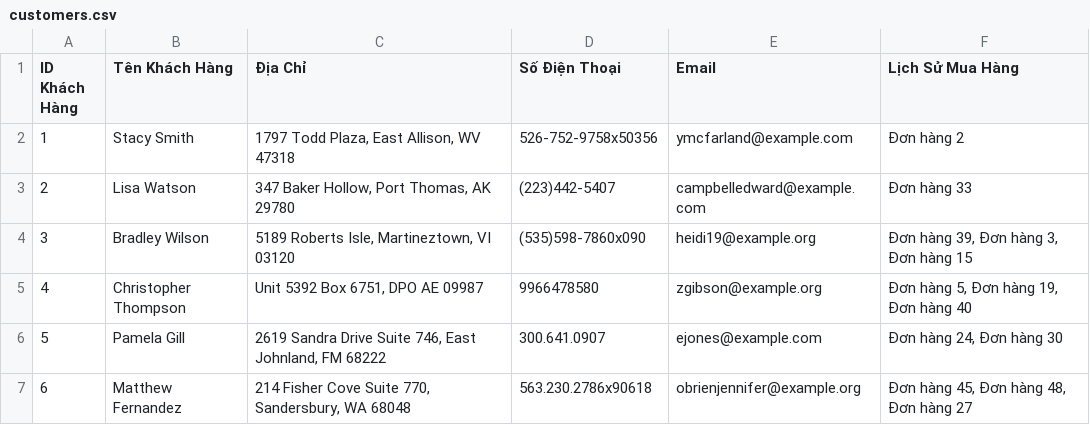
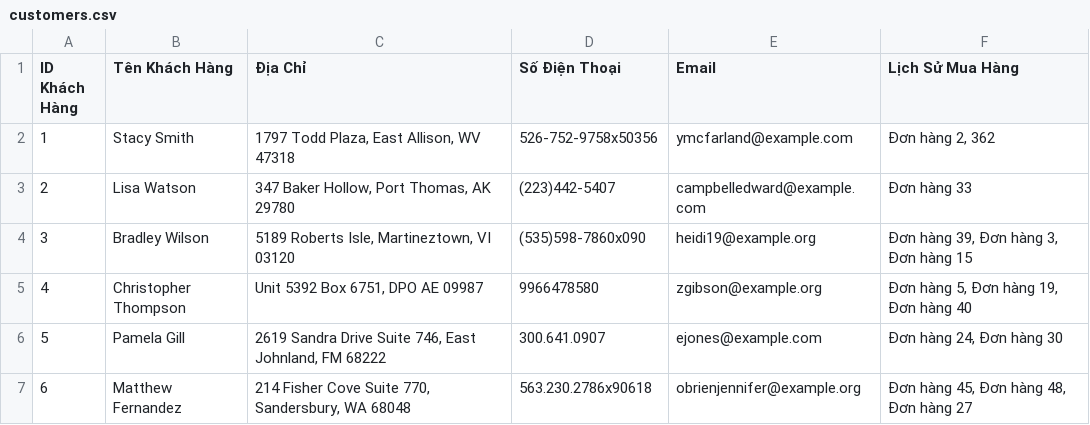
Before and after one commit to PhineNguyen/mananger, a CSV file: customers.csv, drawn as a sheet; only a part is shown.

```diff
--- a/customers.csv
+++ b/customers.csv
@@ -1,3 +1,3 @@
 ID Khách Hàng,Tên Khách Hàng,Địa Chỉ,Số Điện Thoại,Email,Lịch Sử Mua Hàng
-1,Stacy Smith,"1797 Todd Plaza, East Allison, WV 47318",526-752-9758x50356,ymcfarland@example.com,Đơn hàng 2
+1,Stacy Smith,"1797 Todd Plaza, East Allison, WV 47318",526-752-9758x50356,ymcfarland@example.com,"Đơn hàng 2, 362"
 2,Lisa Watson,"347 Baker Hollow, Port Thomas, AK 29780",(223)442-5407,campbelledward@example.com,Đơn hàng 33
```
Also changed, not shown: orders.csv, products.csv, 3 other files.
